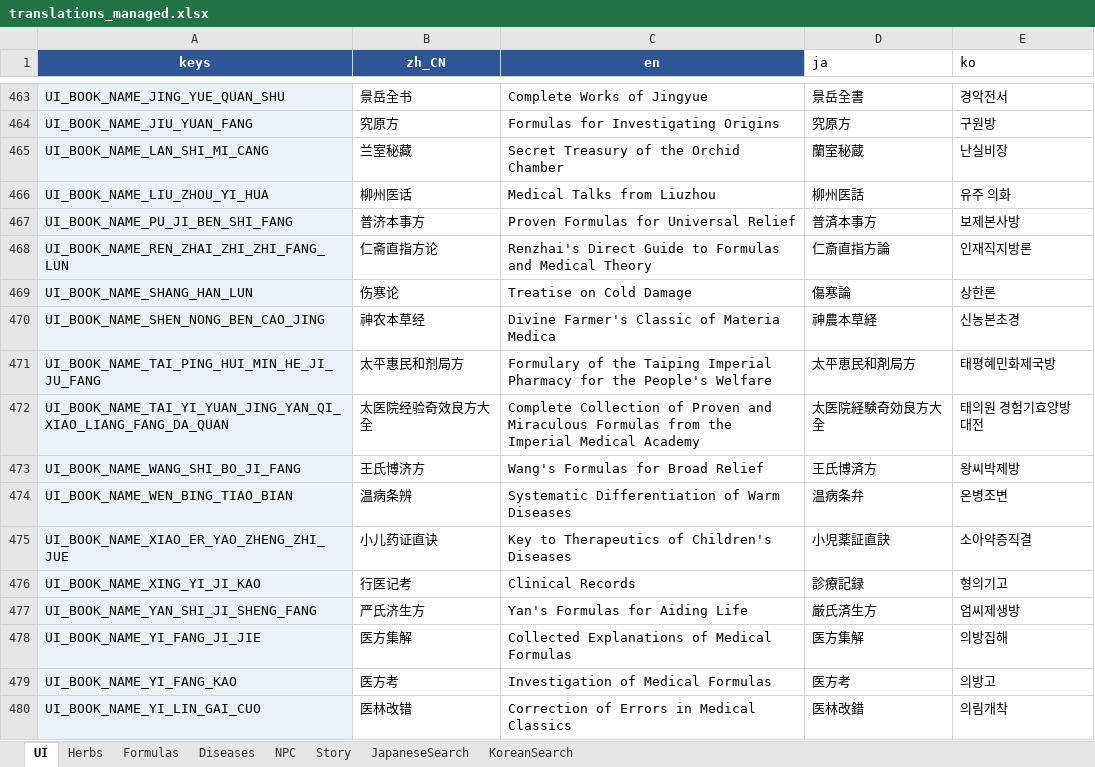
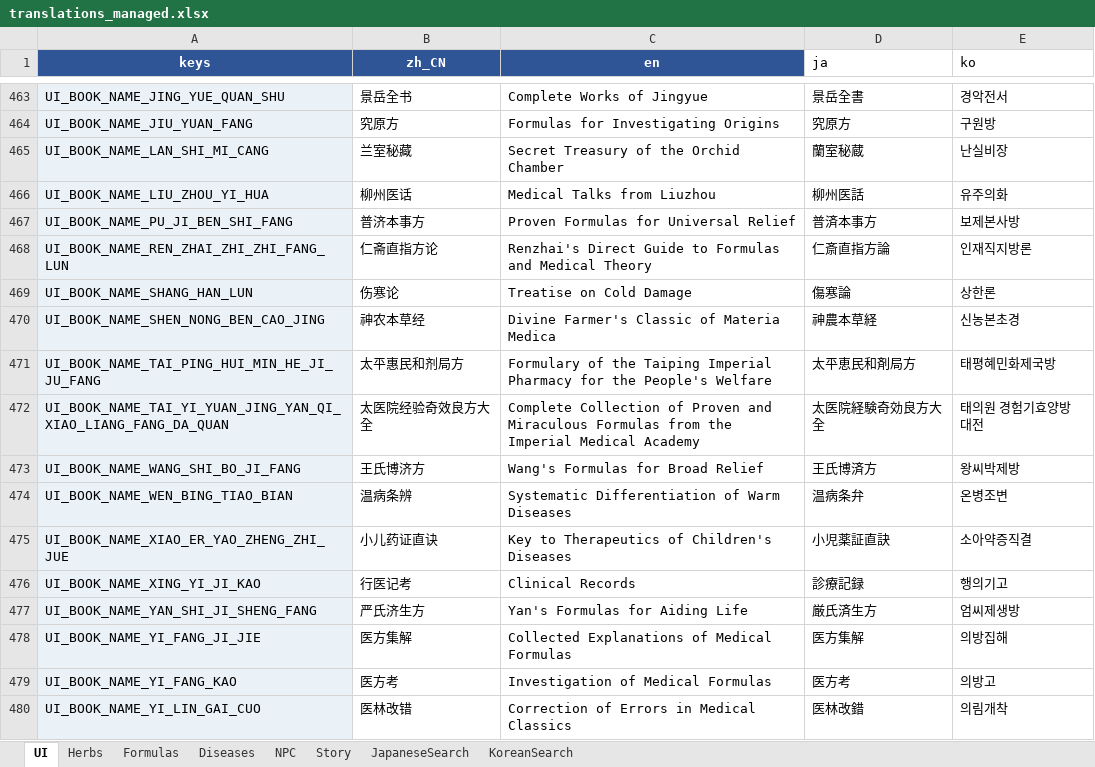
Before and after one commit to lqc19891229/Doctor, an Excel workbook: DataTables/translations_managed.xlsx, sheet UI, drawn as a sheet; only a part is shown, gaps mark what is left out; values as stored, in another font and other column widths than the file's, no borders; table styles not drawn; the diff names each change by its address in the sheet, - before the commit and + after, or states it on an @@ line.

```diff
--- a/DataTables/translations_managed.xlsx (sheet UI)
+++ b/DataTables/translations_managed.xlsx (sheet UI)
-E466 (ko): 유주 의화
+E466 (ko): 유주의화
-E476 (ko): 형의기고
+E476 (ko): 행의기고
```
Also changed, not shown: sheet Story, 1 other file.
